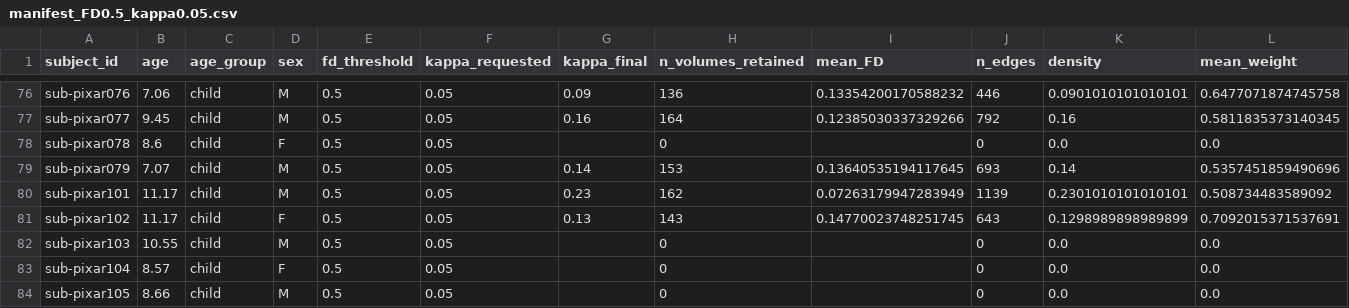
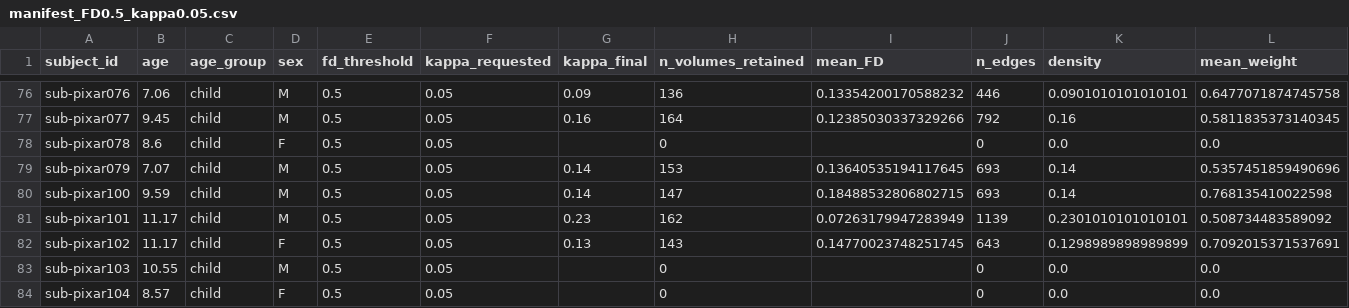
Before and after one commit to nkkrnkl/brain_data_project, a CSV file: results/manifest_FD0.5_kappa0.05.csv, drawn as a sheet; only a part is shown, gaps mark what is left out; the shorter side is filled out with more unchanged rows; rows hold the shown columns only; the diff names each change by its address in the sheet, - before the commit and + after, or states it on an @@ line.

```diff
--- a/results/manifest_FD0.5_kappa0.05.csv
+++ b/results/manifest_FD0.5_kappa0.05.csv
+row 80: sub-pixar100 | 9.59 | child | M | 0.5 | 0.05 | 0.14 | 147 | 0.18488532806802715 | 693 | 0.14 | 0.768135410022598
```
Also changed, not shown: results/manifest_FD0.5_kappa0.1.csv, results/manifest_FD0.5_kappa0.15.csv, 27 other files.
